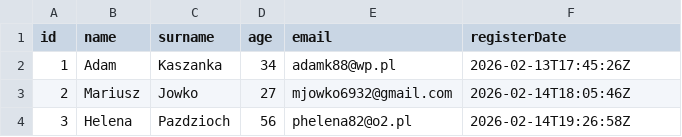
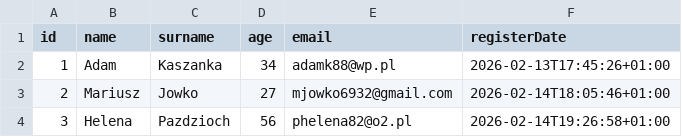
Before and after one commit to DanBed666/RentAThingAPI, a CSV file: data/users.csv, drawn as a sheet.

```diff
--- a/data/users.csv
+++ b/data/users.csv
@@ -1,4 +1,4 @@
 id,name,surname,age,email,registerDate
-1,Adam,Kaszanka,34,adamk88@wp.pl,2026-02-13T17:45:26Z
-2,Mariusz,Jowko,27,mjowko6932@gmail.com,2026-02-14T18:05:46Z
-3,Helena,Pazdzioch,56,phelena82@o2.pl,2026-02-14T19:26:58Z
+1,Adam,Kaszanka,34,adamk88@wp.pl,2026-02-13T17:45:26+01:00
+2,Mariusz,Jowko,27,mjowko6932@gmail.com,2026-02-14T18:05:46+01:00
+3,Helena,Pazdzioch,56,phelena82@o2.pl,2026-02-14T19:26:58+01:00
```
Also changed, not shown: data/offers.csv.
